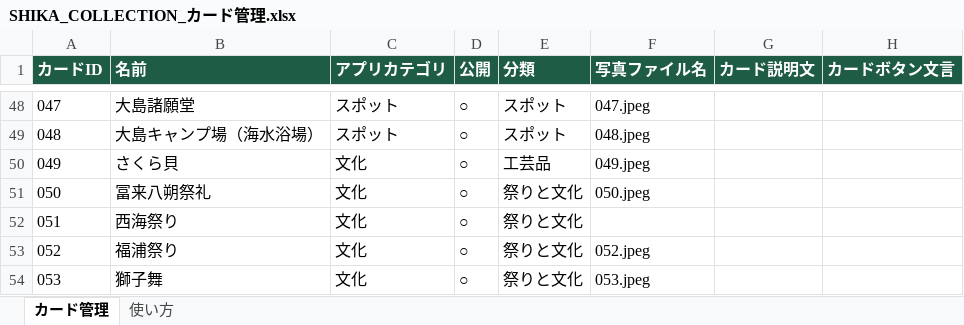
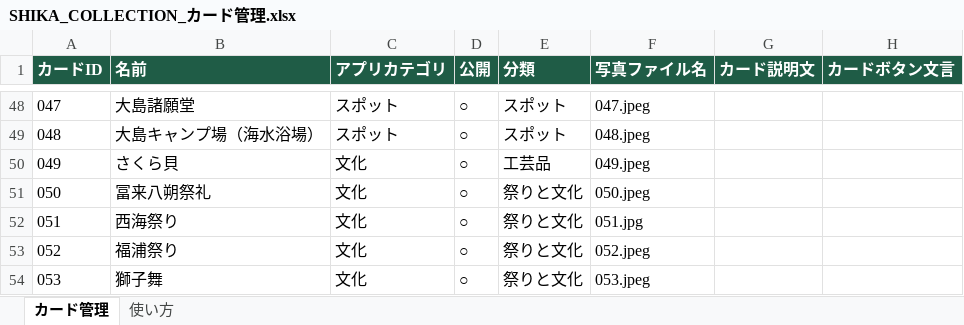
Before and after one commit to shikatown/SHIKA_COLLECTION, an Excel workbook: tools/SHIKA_COLLECTION_カード管理.xlsx, sheet カード管理, drawn as a sheet; only a part is shown, gaps mark what is left out; values as stored, in another font and other column widths than the file's, no borders; the diff names each change by its address in the sheet, - before the commit and + after, or states it on an @@ line.

```diff
--- a/tools/SHIKA_COLLECTION_カード管理.xlsx (sheet カード管理)
+++ b/tools/SHIKA_COLLECTION_カード管理.xlsx (sheet カード管理)
-F52 (写真ファイル名): (empty)
+F52 (写真ファイル名): 051.jpg
```
Also changed, not shown: 18 other files.
